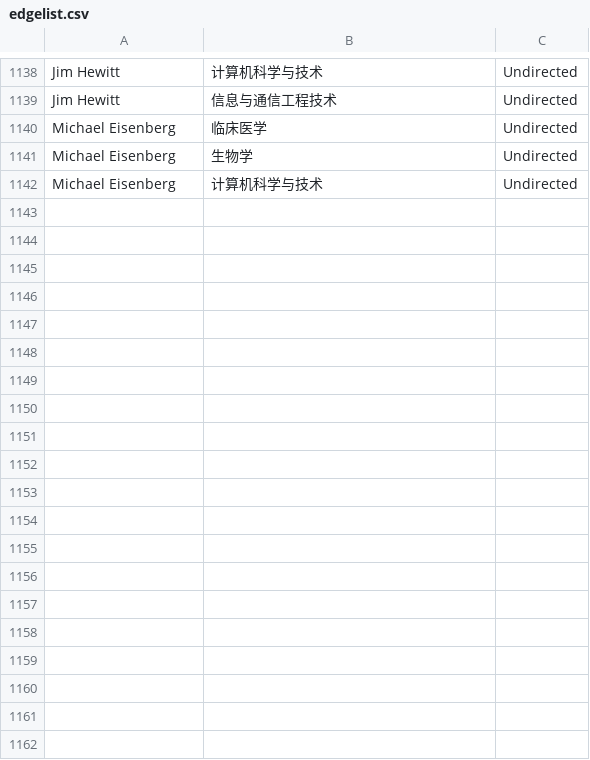
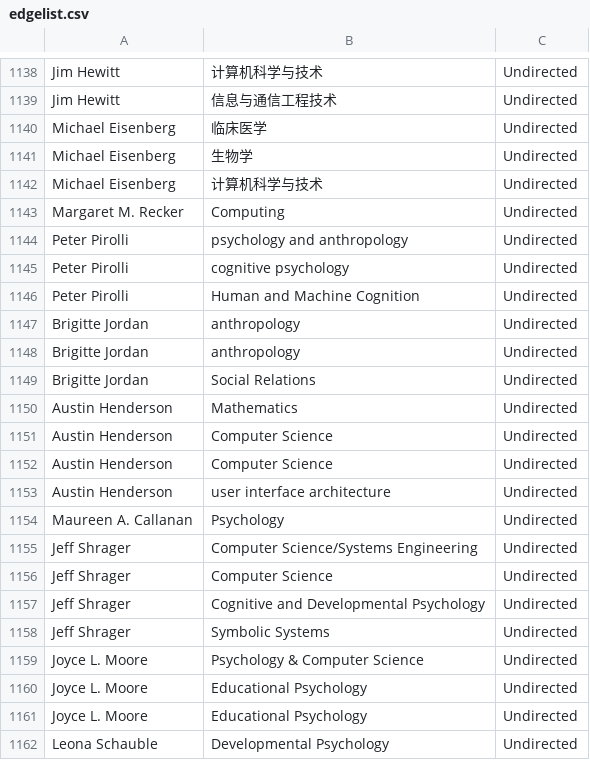
Before and after one commit to JingjingBNU/The-Learning-Sciences, a CSV file: data/edgelist.csv, drawn as a sheet; only a part is shown, gaps mark what is left out; the diff covers the shown part only.

Commit message:
update edgelist
我是卢紫荆，我增加了1995年的作者与作者系别

```diff
--- a/data/edgelist.csv
+++ b/data/edgelist.csv
@@ -1142 +1142,21 @@ Michael Eisenberg,生物学,Undirected
 Michael Eisenberg,计算机科学与技术,Undirected
+Margaret M. Recker,Computing,Undirected
+Peter Pirolli,psychology and anthropology,Undirected
+Peter Pirolli,cognitive psychology,Undirected
+Peter Pirolli,Human and Machine Cognition,Undirected
+Brigitte Jordan,anthropology,Undirected
+Brigitte Jordan,anthropology,Undirected
+Brigitte Jordan,Social Relations,Undirected
+Austin Henderson,Mathematics,Undirected
+Austin Henderson,Computer Science,Undirected
+Austin Henderson,Computer Science,Undirected
+Austin Henderson,user interface architecture,Undirected
+Maureen A. Callanan,Psychology,Undirected
+Jeff Shrager,Computer Science/Systems Engineering,Undirected
+Jeff Shrager,Computer Science,Undirected
+Jeff Shrager, Cognitive and Developmental Psychology,Undirected
+Jeff Shrager,Symbolic Systems,Undirected
+Joyce L. Moore,Psychology & Computer Science,Undirected
+Joyce L. Moore,Educational Psychology,Undirected
+Joyce L. Moore,Educational Psychology,Undirected
+Leona Schauble,Developmental Psychology,Undirected
```
Also changed, not shown: 44 added rows elsewhere in this file.
